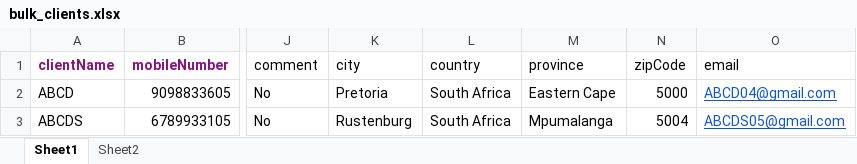
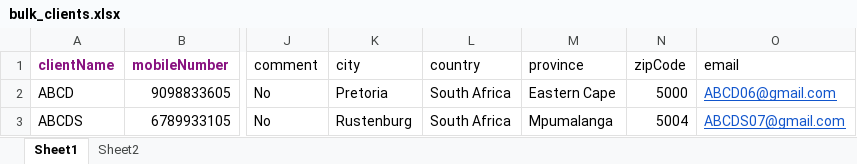
Before and after one commit to StratosAuto/StratosAutomation, an Excel workbook: Auto-IT/bulk_clients.xlsx, sheet Sheet1, drawn as a sheet; only a part is shown, gaps mark what is left out; values as stored, in another font and other column widths than the file's, no borders; the diff names each change by its address in the sheet, - before the commit and + after, or states it on an @@ line.

```diff
--- a/Auto-IT/bulk_clients.xlsx (sheet Sheet1)
+++ b/Auto-IT/bulk_clients.xlsx (sheet Sheet1)
-O2 (email): ABCD04@gmail.com
+O2 (email): ABCD06@gmail.com
-O3 (email): ABCDS05@gmail.com
+O3 (email): ABCDS07@gmail.com
```
Also changed, not shown: Auto-IT/bulk_equipments.xlsx, 27 other files.
